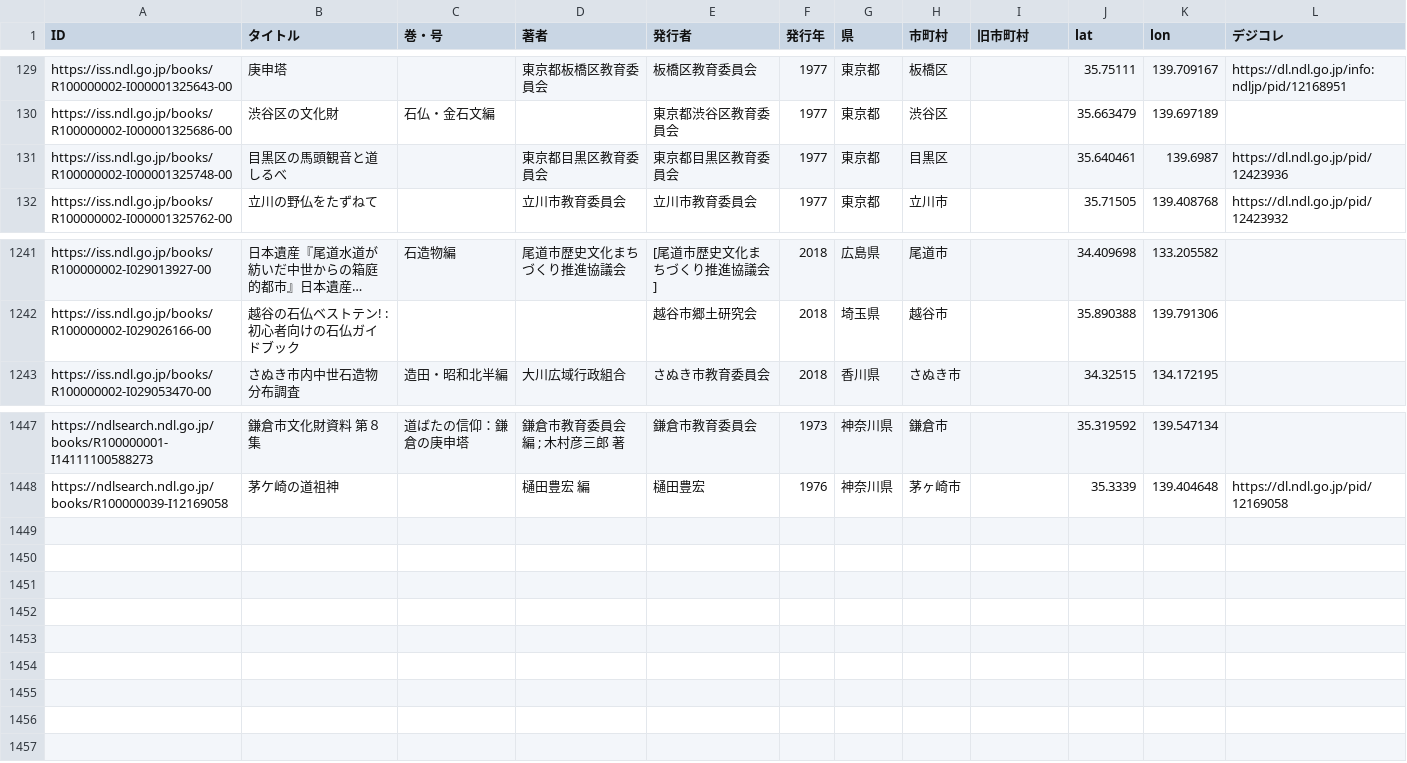
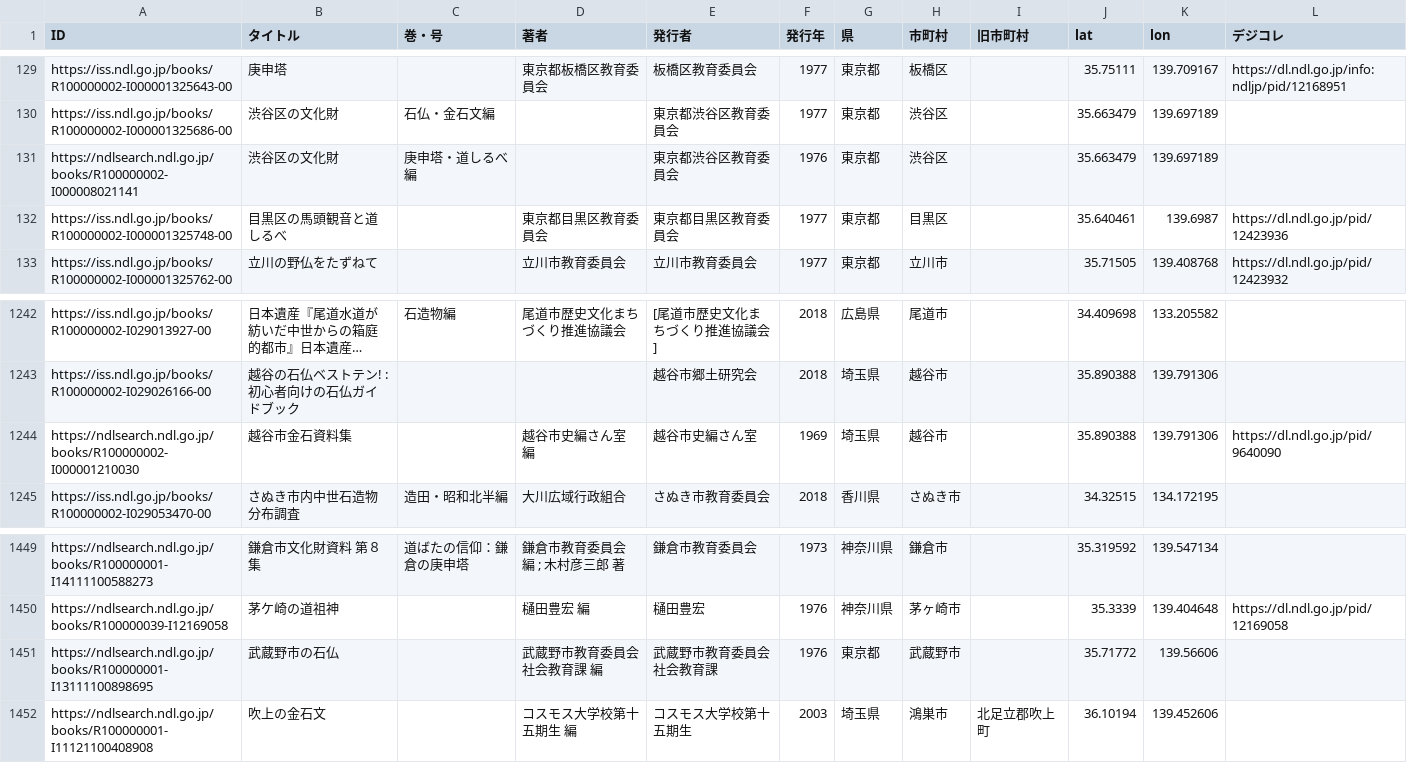
Before and after one commit to sekibutsu-info/booklist, a CSV file: booklist.csv, drawn as a sheet; only a part is shown, gaps mark what is left out; long unchanged cells end in ….

```diff
--- a/booklist.csv
+++ b/booklist.csv
@@ -130,2 +130,3 @@
 "https://iss.ndl.go.jp/books/R100000002-I000001325686-00","渋谷区の文化財","石仏・金石文編",,"東京都渋谷区教育委員会","1977","東京都","渋谷区",,"35.663479","139.697189",
+"https://ndlsearch.ndl.go.jp/books/R100000002-I000008021141","渋谷区の文化財","庚申塔・道しるべ編",,"東京都渋谷区教育委員会","1976","東京都","渋谷区",,"35.663479","139.697189",
 "https://iss.ndl.go.jp/books/R100000002-I000001325748-00","目黒区の馬頭観音と道しるべ",,"東京都目黒区教育委員会","東京都目黒区教育委員会","1977","東京都","目黒区",,"35.640461","139.6987","https://dl.ndl.go.jp/pid/12423936"
@@ -1242,2 +1243,3 @@
 "https://iss.ndl.go.jp/books/R100000002-I029026166-00","越谷の石仏ベストテン! : 初心者向けの石仏ガイドブック",,,"越谷市郷土研究会","2018","埼玉県","越谷市",,"35.890388","139.791306",
+"https://ndlsearch.ndl.go.jp/books/R100000002-I000001210030","越谷市金石資料集",,"越谷市史編さん室 編","越谷市史編さん室","1969","埼玉県","越谷市",,"35.890388","139.791306","https://dl.ndl.go.jp/pid/9640090"
 "https://iss.ndl.go.jp/books/R100000002-I029053470-00","さぬき市内中世石造物分布調査","造田・昭和北半編","大川広域行政組合","さぬき市教育委員会","2018","香川県","さぬき市",,"34.32515","134.172195",
@@ -1448 +1450,3 @@
 "https://ndlsearch.ndl.go.jp/books/R100000039-I12169058","茅ケ崎の道祖神",,"樋田豊宏 編","樋田豊宏",1976,"神奈川県","茅ヶ崎市",,"35.3339","139.404648","https://dl.ndl.go.jp/pid/12169058"
+"https://ndlsearch.ndl.go.jp/books/R100000001-I13111100898695","武蔵野市の石仏",,"武蔵野市教育委員会社会教育課 編","武蔵野市教育委員会社会教育課",1976,"東京都","武蔵野市",,35.71772,139.56606,
+"https://ndlsearch.ndl.go.jp/books/R100000001-I11121100408908","吹上の金石文",,"コスモス大学校第十五期生 編","コスモス大学校第十五期生",2003,"埼玉県","鴻巣市","北足立郡吹上町","36.10194","139.452606",
```
Also changed, not shown: 1 other file.
